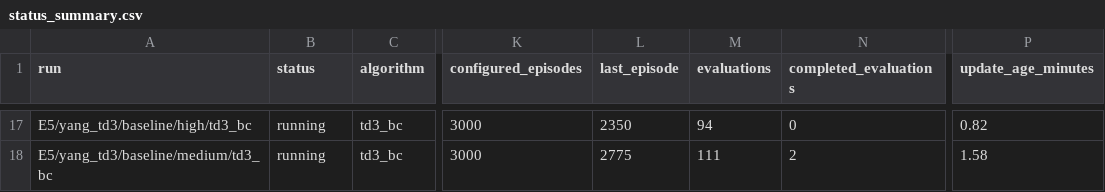
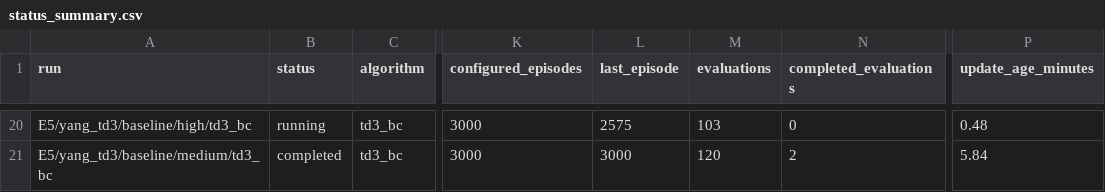
Before and after one commit to LanceGan/Single_UAV_new, a CSV file: journal_results/v5-mac/status_summary.csv, drawn as a sheet; only a part is shown, gaps mark what is left out; addresses are those after the commit; the diff covers the shown part only; the diff names each change by its address in the sheet, - before the commit and + after, or states it on an @@ line.

Commit message:
results: refresh V5 Mac status after medium baselines

```diff
--- a/journal_results/v5-mac/status_summary.csv
+++ b/journal_results/v5-mac/status_summary.csv
-L20 (last_episode): 2350
+L20 (last_episode): 2575
-M20 (evaluations): 94
+M20 (evaluations): 103
-P20 (update_age_minutes): 0.82
+P20 (update_age_minutes): 0.48
-B21 (status): running
+B21 (status): completed
-L21 (last_episode): 2775
+L21 (last_episode): 3000
-M21 (evaluations): 111
+M21 (evaluations): 120
-P21 (update_age_minutes): 1.58
+P21 (update_age_minutes): 5.84
```
Also changed, not shown: 3 added rows and 59 edited cells elsewhere in this file, 1 other file.
